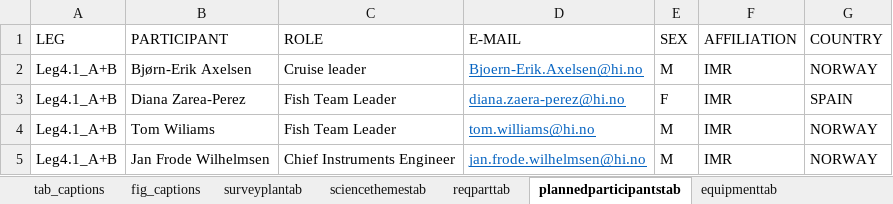
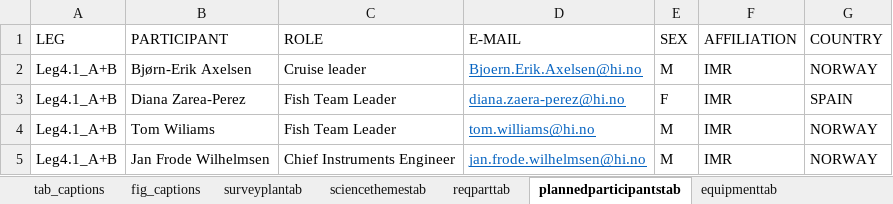
Before and after one commit to niknikos/SailingOrdersDFN, an Excel workbook: _tables/input_dataframes.xlsx, sheet plannedparticipantstab, drawn as a sheet; only a part is shown; values as stored, in another font and other column widths than the file's, no borders; the diff names each change by its address in the sheet, - before the commit and + after, or states it on an @@ line.

```diff
--- a/_tables/input_dataframes.xlsx (sheet plannedparticipantstab)
+++ b/_tables/input_dataframes.xlsx (sheet plannedparticipantstab)
-D2 (E-MAIL): Bjoern-Erik.Axelsen@hi.no
+D2 (E-MAIL): Bjoern.Erik.Axelsen@hi.no
```
Also changed, not shown: sheet biosamplingtab, 1 other file.
